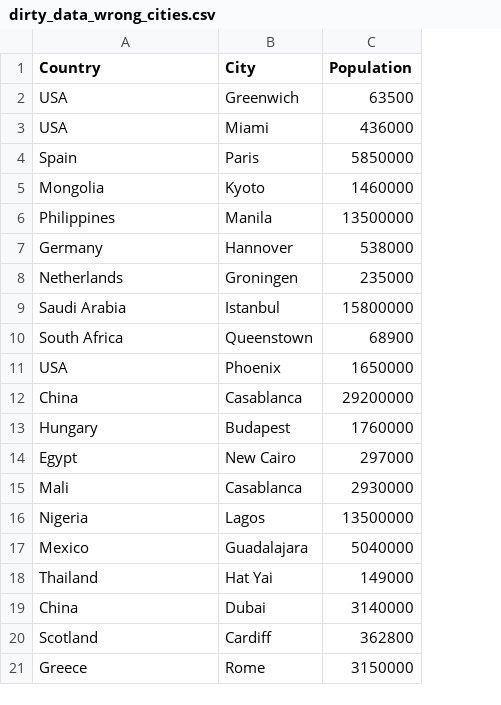
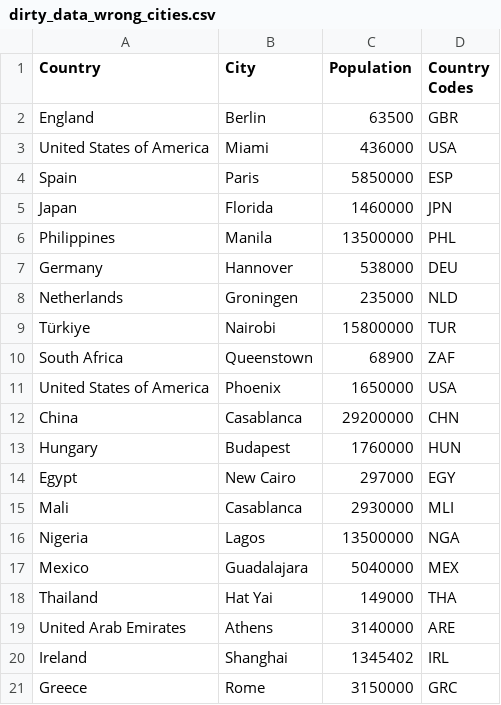
Before and after one commit to janekprange/BDT-Data, a CSV file: data/error_detection/custom/dirty_data_wrong_cities.csv, drawn as a sheet; removed rows and columns are numbered as before the commit, all else as after; the diff names each change by its address in the sheet, - before the commit and + after, or states it on an @@ line.

```diff
--- a/data/error_detection/custom/dirty_data_wrong_cities.csv
+++ b/data/error_detection/custom/dirty_data_wrong_cities.csv
+column D (Country Codes), rows 3-4: USA | ESP; rows 6-8: PHL | DEU | NLD; rows 10-18: ZAF | USA | CHN | HUN | EGY | MLI | NGA | MEX | THA; row 21: GRC
-row 2: USA | Greenwich | 63500
+row 2: England | Berlin | 63500 | GBR
-A3 (Country): USA
+A3 (Country): United States of America
-row 5: Mongolia | Kyoto | 1460000
+row 5: Japan | Florida | 1460000 | JPN
-row 9: Saudi Arabia | Istanbul | 15800000
+row 9: Türkiye | Nairobi | 15800000 | TUR
-A11 (Country): USA
+A11 (Country): United States of America
-row 19: China | Dubai | 3140000
-row 20: Scotland | Cardiff | 362800
+row 19: United Arab Emirates | Athens | 3140000 | ARE
+row 20: Ireland | Shanghai | 1345402 | IRL
```
Also changed, not shown: data/error_detection/custom/clean_dataframe.csv, data/error_detection/custom/dirty_dataframe_all_errors.csv, 7 other files.
